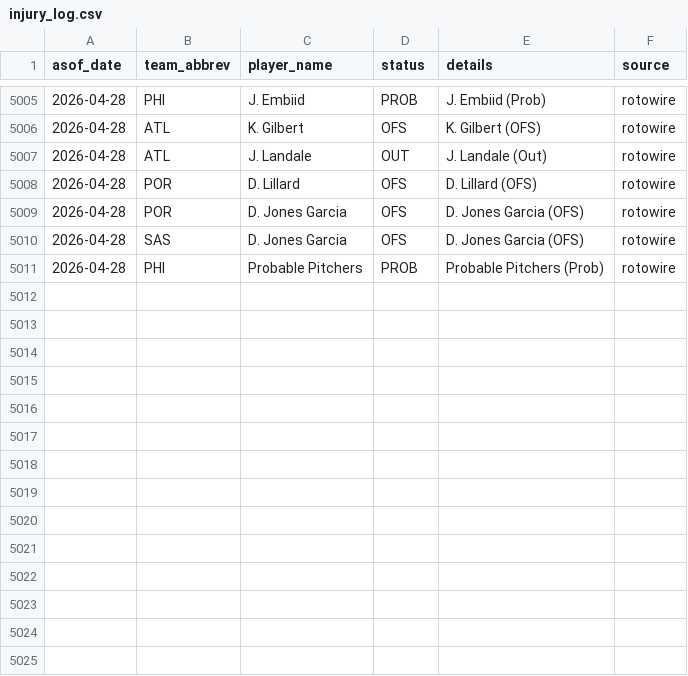
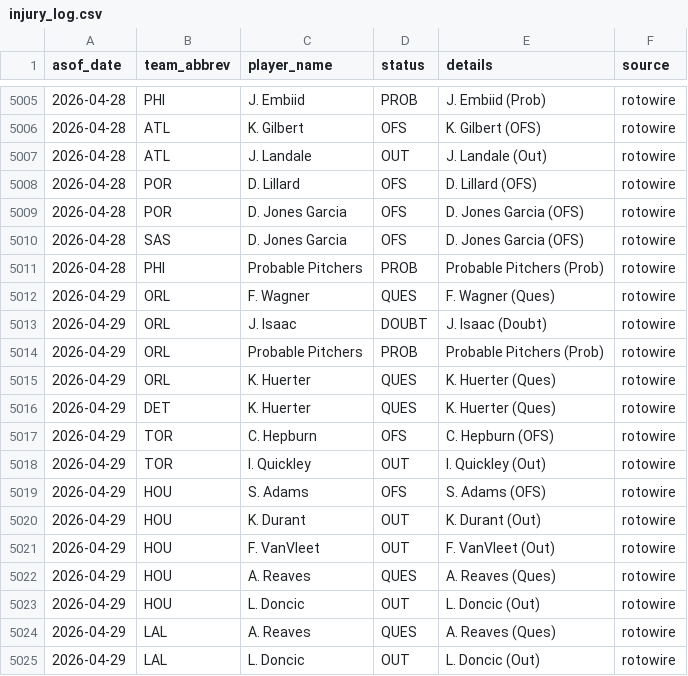
Before and after one commit to oliver-monday/NBAgent, a CSV file: logs/injury_log.csv, drawn as a sheet; only a part is shown, gaps mark what is left out.

```diff
--- a/logs/injury_log.csv
+++ b/logs/injury_log.csv
@@ -5011 +5011,15 @@ asof_date,team_abbrev,player_name,status,details,source
 2026-04-28,PHI,Probable Pitchers,PROB,Probable Pitchers (Prob),rotowire
+2026-04-29,ORL,F. Wagner,QUES,F. Wagner (Ques),rotowire
+2026-04-29,ORL,J. Isaac,DOUBT,J. Isaac (Doubt),rotowire
+2026-04-29,ORL,Probable Pitchers,PROB,Probable Pitchers (Prob),rotowire
+2026-04-29,ORL,K. Huerter,QUES,K. Huerter (Ques),rotowire
+2026-04-29,DET,K. Huerter,QUES,K. Huerter (Ques),rotowire
+2026-04-29,TOR,C. Hepburn,OFS,C. Hepburn (OFS),rotowire
+2026-04-29,TOR,I. Quickley,OUT,I. Quickley (Out),rotowire
+2026-04-29,HOU,S. Adams,OFS,S. Adams (OFS),rotowire
+2026-04-29,HOU,K. Durant,OUT,K. Durant (Out),rotowire
+2026-04-29,HOU,F. VanVleet,OUT,F. VanVleet (Out),rotowire
+2026-04-29,HOU,A. Reaves,QUES,A. Reaves (Ques),rotowire
+2026-04-29,HOU,L. Doncic,OUT,L. Doncic (Out),rotowire
+2026-04-29,LAL,A. Reaves,QUES,A. Reaves (Ques),rotowire
+2026-04-29,LAL,L. Doncic,OUT,L. Doncic (Out),rotowire
```
Also changed, not shown: 2 other files.
